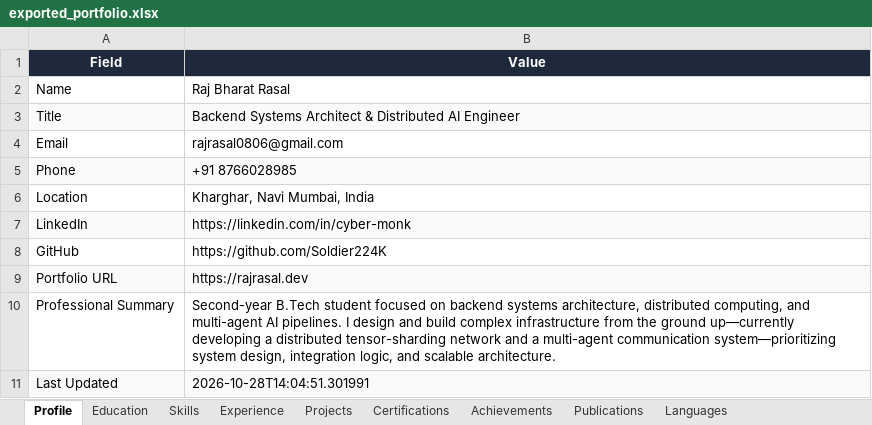
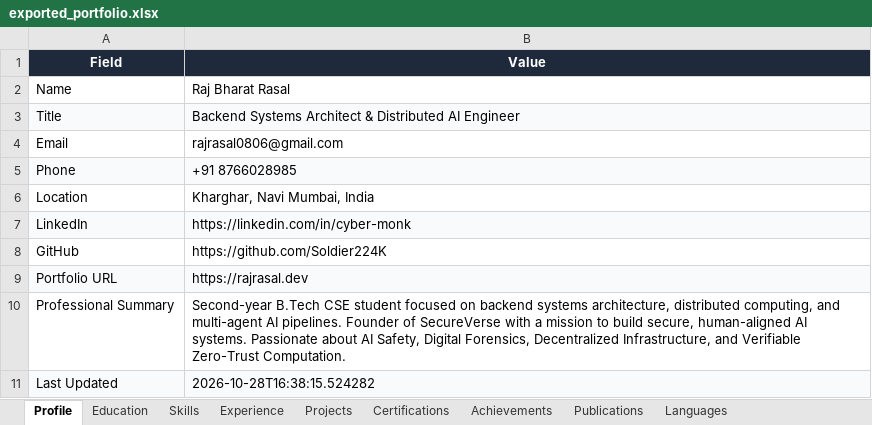
Before and after one commit to Soldier224K/Portfolio-Resume, an Excel workbook: sample_data/exported_portfolio.xlsx, sheet Profile, drawn as a sheet; values as stored, in another font and other column widths than the file's, no borders; the diff names each change by its address in the sheet, - before the commit and + after, or states it on an @@ line.

Commit message:
feat: integrate LinkedIn data (SecureVerse Founder, BioShield AI, AI Safety) and update demo documentation

```diff
--- a/sample_data/exported_portfolio.xlsx (sheet Profile)
+++ b/sample_data/exported_portfolio.xlsx (sheet Profile)
-B10 (Value): Second-year B.Tech student focused on backend systems architecture, distributed computing, and multi-agent AI pipelines. I design and build complex infrastructure from the ground up—currently developing a distributed tensor-sharding network and a multi-agent communication system—prioritizing system design, integration logic, and scalable architecture.
+B10 (Value): Second-year B.Tech CSE student focused on backend systems architecture, distributed computing, and multi-agent AI pipelines. Founder of SecureVerse with a mission to build secure, human-aligned AI systems. Passionate about AI Safety, Digital Forensics, Decentralized Infrastructure, and Verifiable Zero-Trust Computation.
-B11 (Value): 2026-10-28T14:04:51.301991
+B11 (Value): 2026-10-28T16:38:15.524282
```
Also changed, not shown: sheet Skills, sheet Projects, sheet Experience, 9 other files.
